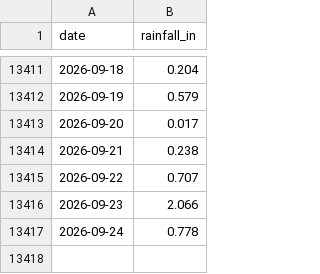
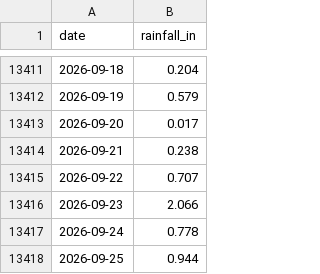
Before and after one commit to cherryleh/panaewa, a CSV file: panaewa-app/data/rainfall_daily_1990_present.csv, drawn as a sheet; only a part is shown, gaps mark what is left out.

```diff
--- a/panaewa-app/data/rainfall_daily_1990_present.csv
+++ b/panaewa-app/data/rainfall_daily_1990_present.csv
@@ -13417 +13417,2 @@ date,rainfall_in
 2026-09-24,0.778
+2026-09-25,0.944
```
Also changed, not shown: 17 other files.
